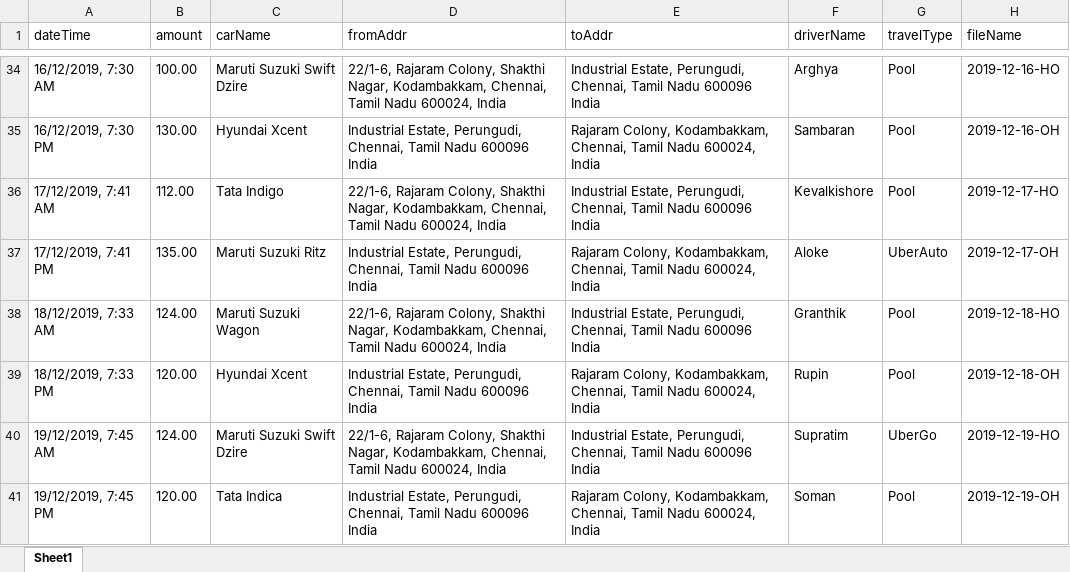
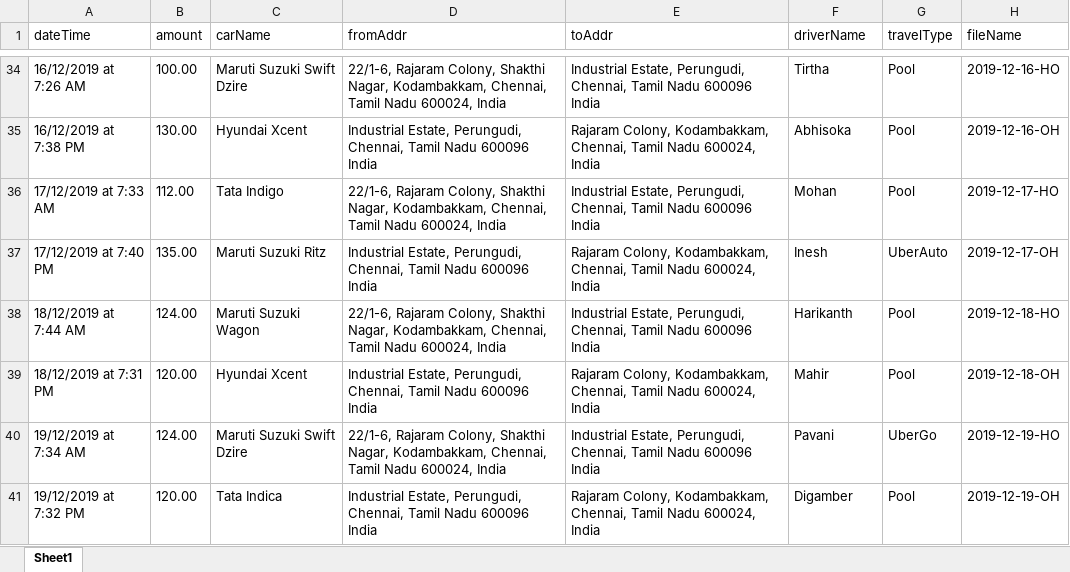
Before and after one commit to JustYourAverageOnion/ProjectUberInvoice, an Excel workbook: data/01_dec19.xlsx, sheet Sheet1, drawn as a sheet; only a part is shown, gaps mark what is left out; values as stored, in another font and other column widths than the file's, no borders; the diff covers the shown part only; the diff names each change by its address in the sheet, - before the commit and + after, or states it on an @@ line.

Commit message:
Updated Data, TIme

```diff
--- a/data/01_dec19.xlsx (sheet Sheet1)
+++ b/data/01_dec19.xlsx (sheet Sheet1)
-A34 (dateTime): 16/12/2019, 7:30 AM
+A34 (dateTime): 16/12/2019 at 7:26 AM
-F34 (driverName): Arghya
+F34 (driverName): Tirtha
-A35 (dateTime): 16/12/2019, 7:30 PM
+A35 (dateTime): 16/12/2019 at 7:38 PM
-F35 (driverName): Sambaran
+F35 (driverName): Abhisoka
-A36 (dateTime): 17/12/2019, 7:41 AM
+A36 (dateTime): 17/12/2019 at 7:33 AM
-F36 (driverName): Kevalkishore
+F36 (driverName): Mohan
-A37 (dateTime): 17/12/2019, 7:41 PM
+A37 (dateTime): 17/12/2019 at 7:40 PM
-F37 (driverName): Aloke
+F37 (driverName): Inesh
-A38 (dateTime): 18/12/2019, 7:33 AM
+A38 (dateTime): 18/12/2019 at 7:44 AM
-F38 (driverName): Granthik
+F38 (driverName): Harikanth
-A39 (dateTime): 18/12/2019, 7:33 PM
+A39 (dateTime): 18/12/2019 at 7:31 PM
-F39 (driverName): Rupin
+F39 (driverName): Mahir
-A40 (dateTime): 19/12/2019, 7:45 AM
+A40 (dateTime): 19/12/2019 at 7:34 AM
-F40 (driverName): Supratim
+F40 (driverName): Pavani
-A41 (dateTime): 19/12/2019, 7:45 PM
+A41 (dateTime): 19/12/2019 at 7:32 PM
-F41 (driverName): Soman
+F41 (driverName): Digamber
```
Also changed, not shown: 64 edited cells elsewhere in this sheet.
